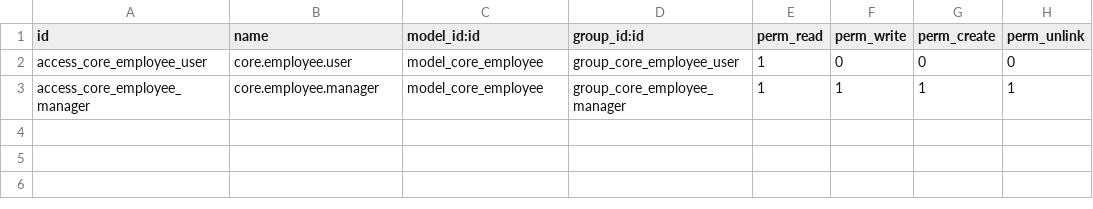
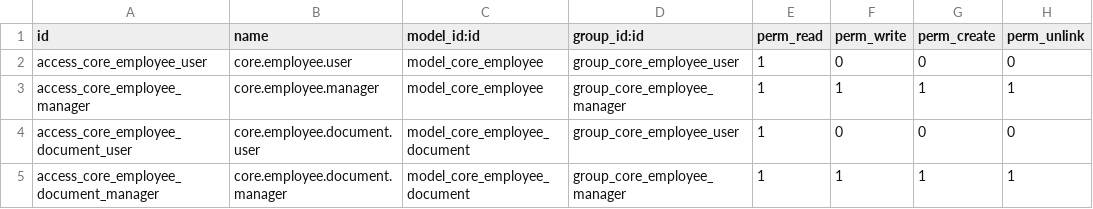
Before and after one commit to ayoubakhrif/Soufiane-Food, a CSV file: custom-addons/custom_employee/security/ir.model.access.csv, drawn as a sheet.

Commit message:
Mise à jour du code kal3iya

```diff
--- a/custom-addons/custom_employee/security/ir.model.access.csv
+++ b/custom-addons/custom_employee/security/ir.model.access.csv
@@ -3 +3,3 @@ access_core_employee_user,core.employee.user,model_core_employee,group_core_empl
 access_core_employee_manager,core.employee.manager,model_core_employee,group_core_employee_manager,1,1,1,1
+access_core_employee_document_user,core.employee.document.user,model_core_employee_document,group_core_employee_user,1,0,0,0
+access_core_employee_document_manager,core.employee.document.manager,model_core_employee_document,group_core_employee_manager,1,1,1,1
```
